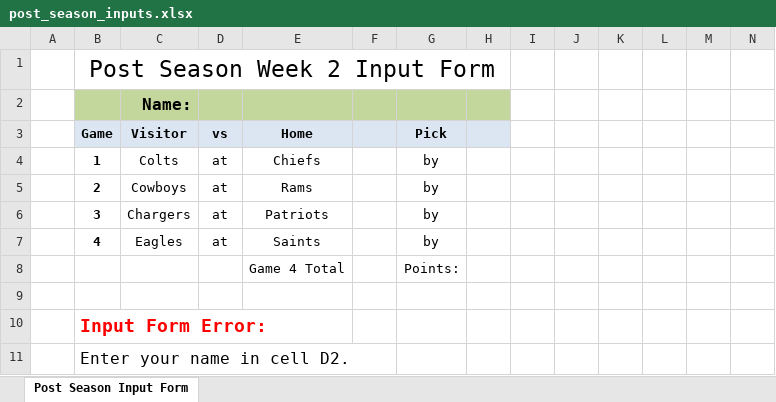
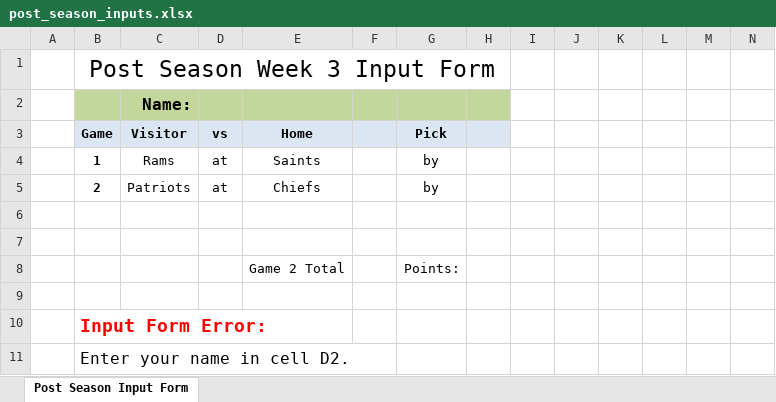
Before and after one commit to jlwebpages/fp, an Excel workbook: post_season_inputs.xlsx, sheet Post Season Input Form, drawn as a sheet; only a part is shown; values as stored, in another font and other column widths than the file's, no borders; rows hold the shown columns only; the diff names each change by its address in the sheet, - before the commit and + after, or states it on an @@ line.

Commit message:
2018 Post Season Week 2 Final update.

```diff
--- a/post_season_inputs.xlsx (sheet Post Season Input Form)
+++ b/post_season_inputs.xlsx (sheet Post Season Input Form)
-B1 (Game): Post Season Week 2 Input Form
+B1 (Game): Post Season Week 3 Input Form
-C4 (Visitor): Colts
+C4 (Visitor): Rams
-E4 (Home): Chiefs
+E4 (Home): Saints
-C5 (Visitor): Cowboys
+C5 (Visitor): Patriots
-E5 (Home): Rams
+E5 (Home): Chiefs
-row 6:  | 3 | Chargers | at | Patriots |  | by
+row 6: (empty)
-row 7:  | 4 | Eagles | at | Saints |  | by
+row 7: (empty)
-E8 (Home): Game 4 Total
+E8 (Home): Game 2 Total
```
Also changed, not shown: hidden cells, post_season_final.xlsm, 4 other files.
